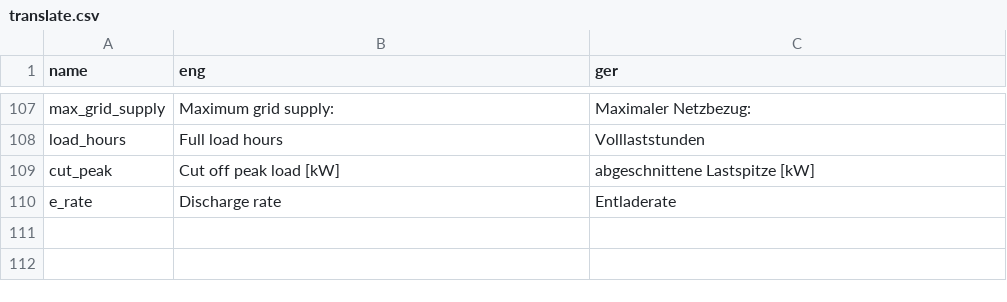
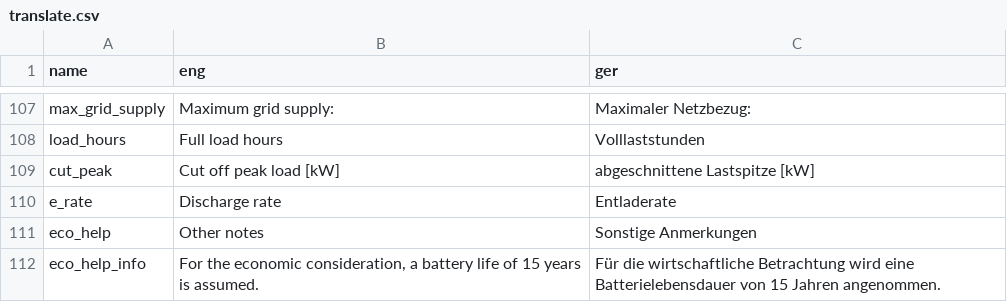
Before and after one commit to ttjaden/vdi4657.app, a CSV file: src/data/translate.csv, drawn as a sheet; only a part is shown, gaps mark what is left out.

```diff
--- a/src/data/translate.csv
+++ b/src/data/translate.csv
@@ -110 +110,3 @@ cut_peak,Cut off peak load [kW],abgeschnittene Lastspitze [kW]
 e_rate,Discharge rate,Entladerate
+eco_help,Other notes,Sonstige Anmerkungen
+eco_help_info,"For the economic consideration, a battery life of 15 years is assumed.",Für die wirtschaftliche Betrachtung wird eine Batterielebensdauer von 15 Jahren angenommen.
```
Also changed, not shown: 1 other file.
